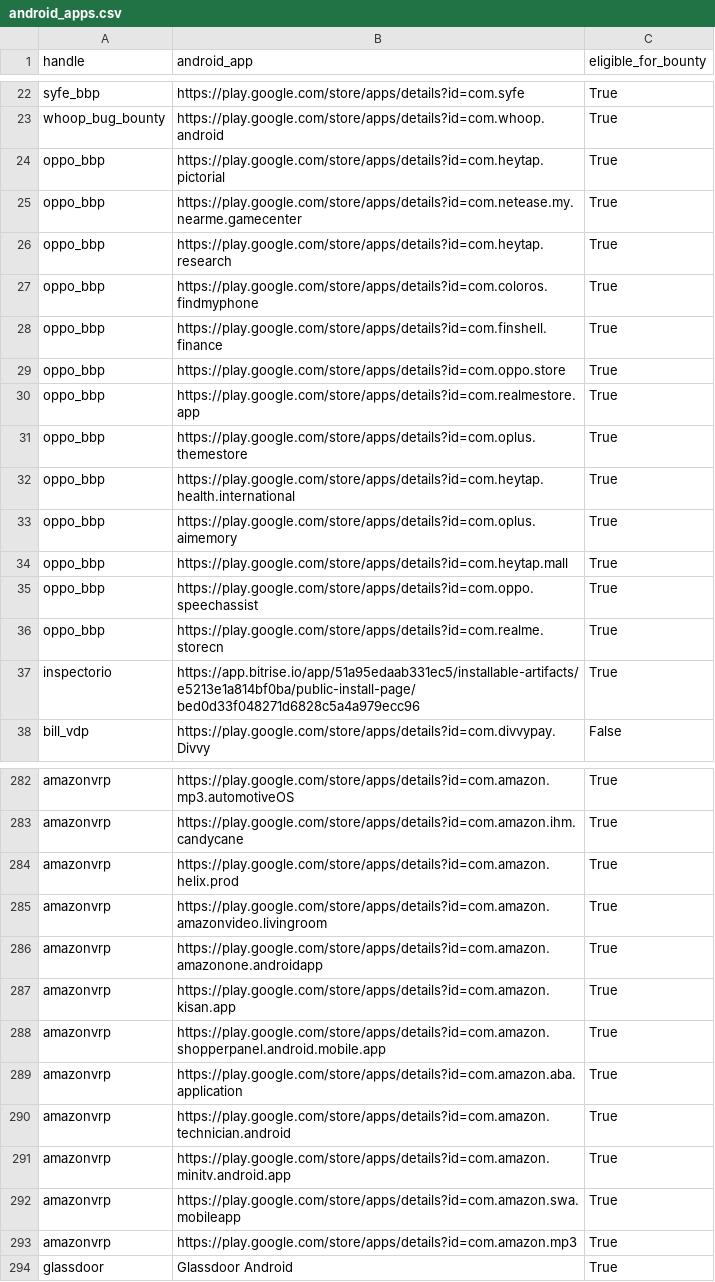
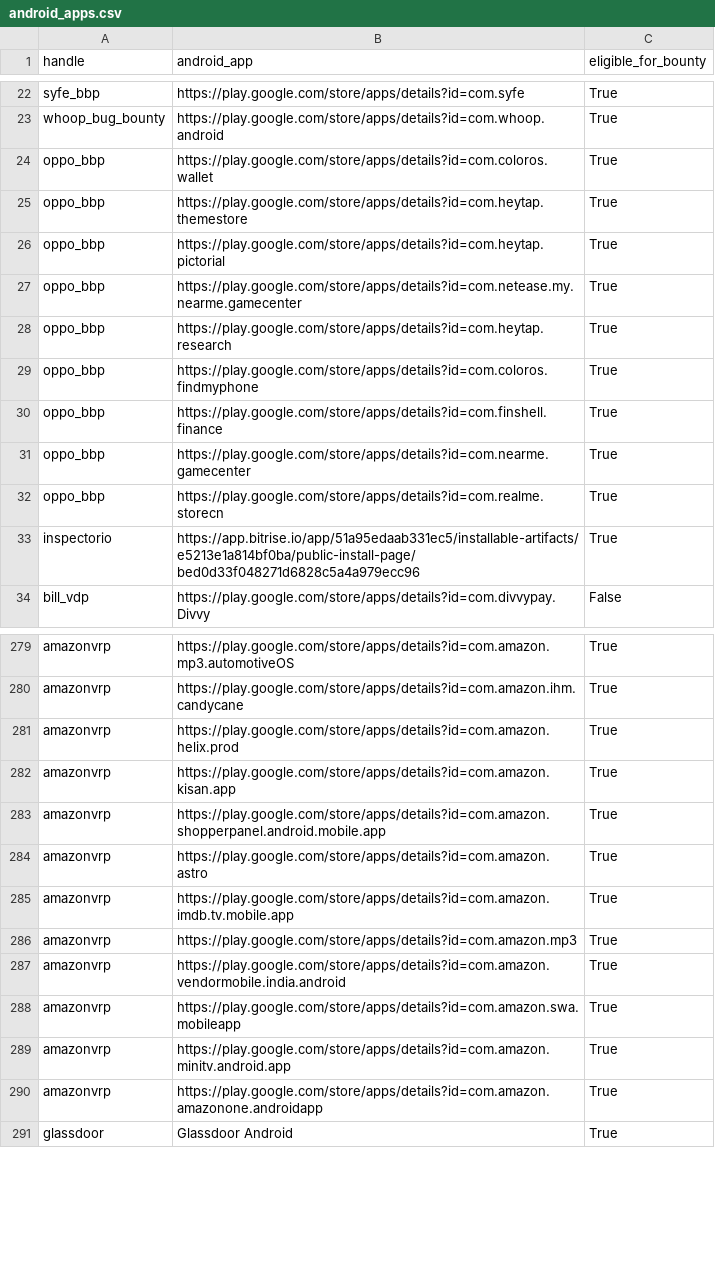
Before and after one commit to SecShiv/h1androidapp_scope, a CSV file: android_apps.csv, drawn as a sheet; only a part is shown, gaps mark what is left out; the diff covers the shown part only.

```diff
--- a/android_apps.csv
+++ b/android_apps.csv
@@ -23,2 +23,4 @@ syfe_bbp,https://play.google.com/store/apps/details?id=com.syfe,True
 whoop_bug_bounty,https://play.google.com/store/apps/details?id=com.whoop.android,True
+oppo_bbp,https://play.google.com/store/apps/details?id=com.coloros.wallet,True
+oppo_bbp,https://play.google.com/store/apps/details?id=com.heytap.themestore,True
 oppo_bbp,https://play.google.com/store/apps/details?id=com.heytap.pictorial,True
@@ -28,9 +30,3 @@ oppo_bbp,https://play.google.com/store/apps/details?id=com.coloros.findmyphone,T
 oppo_bbp,https://play.google.com/store/apps/details?id=com.finshell.finance,True
-oppo_bbp,https://play.google.com/store/apps/details?id=com.oppo.store,True
-oppo_bbp,https://play.google.com/store/apps/details?id=com.realmestore.app,True
-oppo_bbp,https://play.google.com/store/apps/details?id=com.oplus.themestore,True
-oppo_bbp,https://play.google.com/store/apps/details?id=com.heytap.health.international,True
-oppo_bbp,https://play.google.com/store/apps/details?id=com.oplus.aimemory,True
-oppo_bbp,https://play.google.com/store/apps/details?id=com.heytap.mall,True
-oppo_bbp,https://play.google.com/store/apps/details?id=com.oppo.speechassist,True
+oppo_bbp,https://play.google.com/store/apps/details?id=com.nearme.gamecenter,True
 oppo_bbp,https://play.google.com/store/apps/details?id=com.realme.storecn,True
@@ -284,11 +281,11 @@ amazonvrp,https://play.google.com/store/apps/details?id=com.amazon.ihm.candycane
 amazonvrp,https://play.google.com/store/apps/details?id=com.amazon.helix.prod,True
-amazonvrp,https://play.google.com/store/apps/details?id=com.amazon.amazonvideo.livingroom,True
-amazonvrp,https://play.google.com/store/apps/details?id=com.amazon.amazonone.androidapp,True
 amazonvrp,https://play.google.com/store/apps/details?id=com.amazon.kisan.app,True
 amazonvrp,https://play.google.com/store/apps/details?id=com.amazon.shopperpanel.android.mobile.app,True
-amazonvrp,https://play.google.com/store/apps/details?id=com.amazon.aba.application,True
-amazonvrp,https://play.google.com/store/apps/details?id=com.amazon.technician.android,True
+amazonvrp,https://play.google.com/store/apps/details?id=com.amazon.astro,True
+amazonvrp,https://play.google.com/store/apps/details?id=com.amazon.imdb.tv.mobile.app,True
+amazonvrp,https://play.google.com/store/apps/details?id=com.amazon.mp3,True
+amazonvrp,https://play.google.com/store/apps/details?id=com.amazon.vendormobile.india.android,True
+amazonvrp,https://play.google.com/store/apps/details?id=com.amazon.swa.mobileapp,True
 amazonvrp,https://play.google.com/store/apps/details?id=com.amazon.minitv.android.app,True
-amazonvrp,https://play.google.com/store/apps/details?id=com.amazon.swa.mobileapp,True
-amazonvrp,https://play.google.com/store/apps/details?id=com.amazon.mp3,True
+amazonvrp,https://play.google.com/store/apps/details?id=com.amazon.amazonone.androidapp,True
 glassdoor,Glassdoor Android,True
```
Also changed, not shown: 2 added rows, 1 removed row and 24 moved rows elsewhere in this file, 4 other files.
